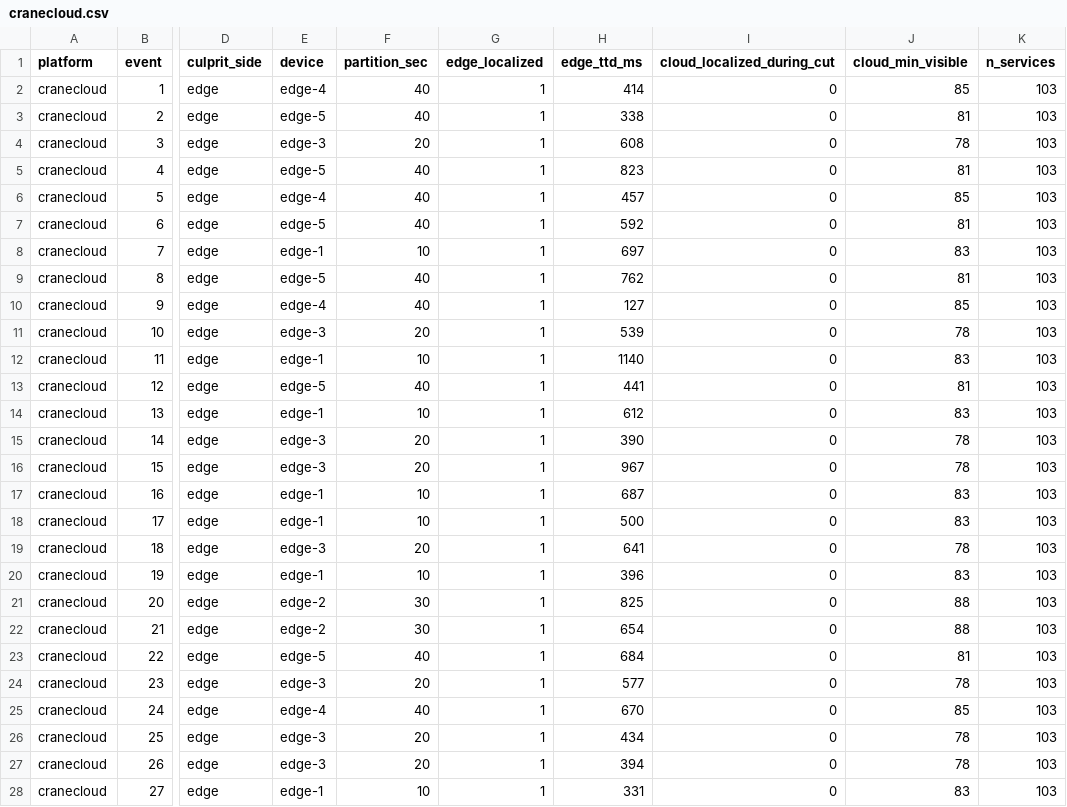
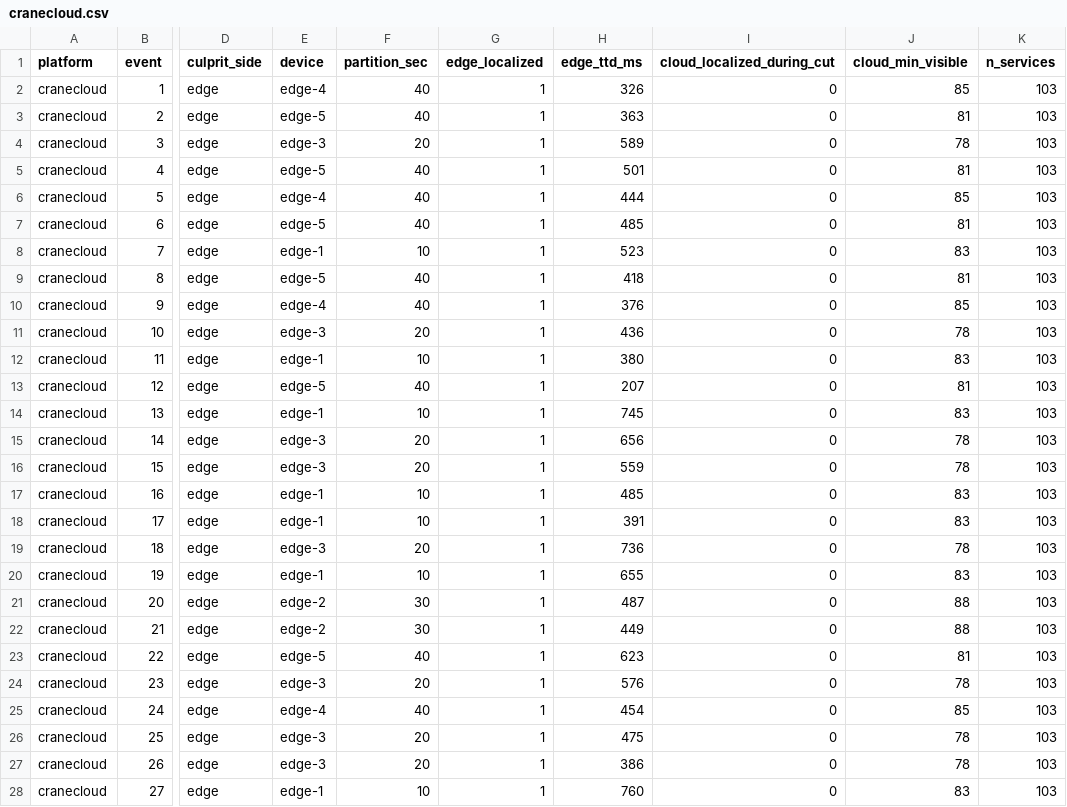
Before and after one commit to kennethogrey/SovLoc-Partition-Aware-Root-Cause-Localization-for-IoT-Cloud-Microservices, a CSV file: results/production/cranecloud.csv, drawn as a sheet; only a part is shown, gaps mark what is left out; the diff covers the shown part only; the diff names each change by its address in the sheet, - before the commit and + after, or states it on an @@ line.

```diff
--- a/results/production/cranecloud.csv
+++ b/results/production/cranecloud.csv
-H2 (edge_ttd_ms): 414
+H2 (edge_ttd_ms): 326
-H3 (edge_ttd_ms): 338
+H3 (edge_ttd_ms): 363
-H4 (edge_ttd_ms): 608
+H4 (edge_ttd_ms): 589
-H5 (edge_ttd_ms): 823
+H5 (edge_ttd_ms): 501
-H6 (edge_ttd_ms): 457
+H6 (edge_ttd_ms): 444
-H7 (edge_ttd_ms): 592
+H7 (edge_ttd_ms): 485
-H8 (edge_ttd_ms): 697
+H8 (edge_ttd_ms): 523
-H9 (edge_ttd_ms): 762
+H9 (edge_ttd_ms): 418
-H10 (edge_ttd_ms): 127
+H10 (edge_ttd_ms): 376
-H11 (edge_ttd_ms): 539
+H11 (edge_ttd_ms): 436
-H12 (edge_ttd_ms): 1140
+H12 (edge_ttd_ms): 380
-H13 (edge_ttd_ms): 441
+H13 (edge_ttd_ms): 207
-H14 (edge_ttd_ms): 612
+H14 (edge_ttd_ms): 745
-H15 (edge_ttd_ms): 390
+H15 (edge_ttd_ms): 656
-H16 (edge_ttd_ms): 967
+H16 (edge_ttd_ms): 559
-H17 (edge_ttd_ms): 687
+H17 (edge_ttd_ms): 485
-H18 (edge_ttd_ms): 500
+H18 (edge_ttd_ms): 391
-H19 (edge_ttd_ms): 641
+H19 (edge_ttd_ms): 736
-H20 (edge_ttd_ms): 396
+H20 (edge_ttd_ms): 655
-H21 (edge_ttd_ms): 825
+H21 (edge_ttd_ms): 487
-H22 (edge_ttd_ms): 654
+H22 (edge_ttd_ms): 449
-H23 (edge_ttd_ms): 684
+H23 (edge_ttd_ms): 623
-H24 (edge_ttd_ms): 577
+H24 (edge_ttd_ms): 576
-H25 (edge_ttd_ms): 670
+H25 (edge_ttd_ms): 454
-H26 (edge_ttd_ms): 434
+H26 (edge_ttd_ms): 475
-H27 (edge_ttd_ms): 394
+H27 (edge_ttd_ms): 386
-H28 (edge_ttd_ms): 331
+H28 (edge_ttd_ms): 760
```
Also changed, not shown: 4 edited cells elsewhere in this file, results/production/calib_split.csv, results/production/k3s.csv, 7 other files.
